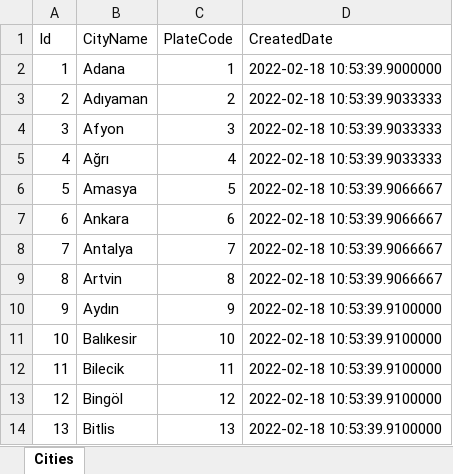
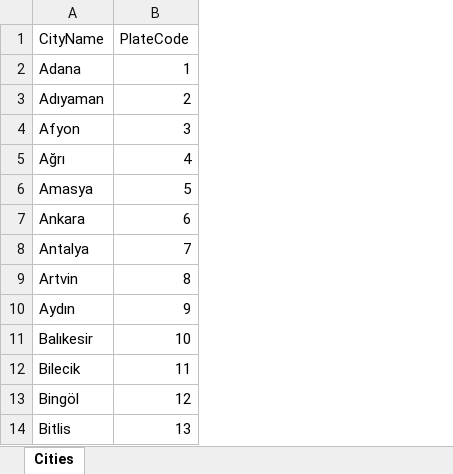
Before and after one commit to berkanclsn/MHRSLiteCoreNew, an Excel workbook: MHRSLiteUI/wwwroot/Excels/Cities.xlsx, sheet Cities, drawn as a sheet; only a part is shown; values as stored, in another font and other column widths than the file's, no borders; the diff names each change by its address in the sheet, - before the commit and + after, or states it on an @@ line.

Commit message:
CreateData ile excel import işlemlerine devam ediyoruz.

```diff
--- a/MHRSLiteUI/wwwroot/Excels/Cities.xlsx (sheet Cities)
+++ b/MHRSLiteUI/wwwroot/Excels/Cities.xlsx (sheet Cities)
-column A (Id), rows 2-14: 1 | 2 | 3 | 4 | 5 | 6 | 7 | 8 | 9 | 10 | 11 | 12 | 13
-column D (CreatedDate), rows 2-14: 2022-02-18 10:53:39.9000000 | 2022-02-18 10:53:39.9033333 | 2022-02-18 10:53:39.9033333 | 2022-02-18 10:53:39.9033333 | 2022-02-18 10:53:39.9066667 | 2022-02-18 10:53:39.9066667 | 2022-02-18 10:53:39.9066667 | 2022-02-18 10:53:39.9066667 | 2022-02-18 10:53:39.9100000 | 2022-02-18 10:53:39.9100000 | 2022-02-18 10:53:39.9100000 | 2022-02-18 10:53:39.9100000 | 2022-02-18 10:53:39.9100000
```
Also changed, not shown: 7 other files.
